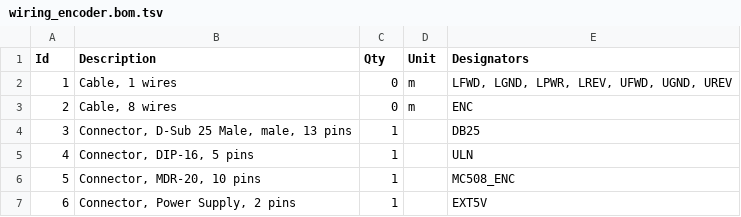
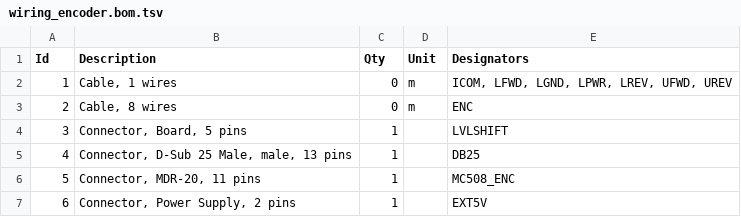
Before and after one commit to robmacl/ilemt_cal_hw, a TSV file: stage/wiring_encoder.bom.tsv, drawn as a sheet.

```diff
--- a/stage/wiring_encoder.bom.tsv
+++ b/stage/wiring_encoder.bom.tsv
@@ -1,7 +1,7 @@
 Id	Description	Qty	Unit	Designators
-1	Cable, 1 wires	0	m	LFWD, LGND, LPWR, LREV, UFWD, UGND, UREV
+1	Cable, 1 wires	0	m	ICOM, LFWD, LGND, LPWR, LREV, UFWD, UREV
 2	Cable, 8 wires	0	m	ENC
-3	Connector, D-Sub 25 Male, male, 13 pins	1		DB25
-4	Connector, DIP-16, 5 pins	1		ULN
-5	Connector, MDR-20, 10 pins	1		MC508_ENC
+3	Connector, Board, 5 pins	1		LVLSHIFT
+4	Connector, D-Sub 25 Male, male, 13 pins	1		DB25
+5	Connector, MDR-20, 11 pins	1		MC508_ENC
 6	Connector, Power Supply, 2 pins	1		EXT5V
```
Also changed, not shown: stage/wiring_stepper.bom.tsv, 5 other files.
